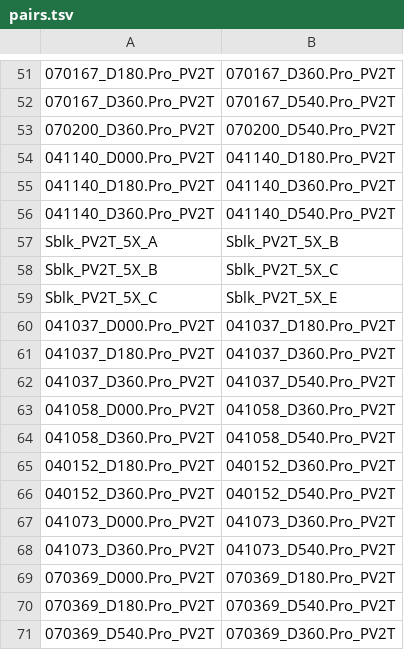
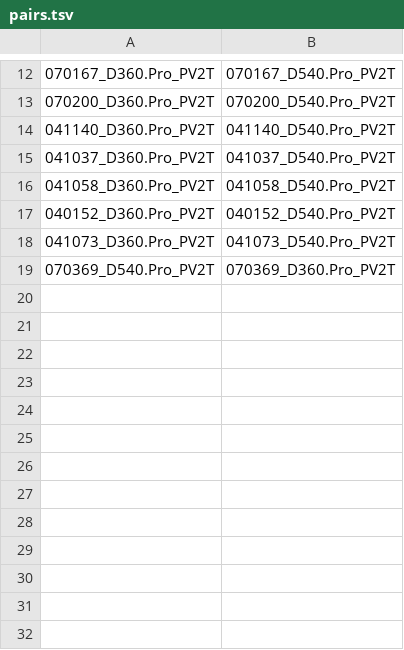
Before and after one commit to LadnerLab/q2_PSEA, a TSV file: example/pairs.tsv, drawn as a sheet; only a part is shown, gaps mark what is left out; the diff covers the shown part only; the diff names each change by its address in the sheet, - before the commit and + after, or states it on an @@ line.

```diff
--- a/example/pairs.tsv
+++ b/example/pairs.tsv
-row 51: 070167_D180.Pro_PV2T | 070167_D360.Pro_PV2T
-row 54: 041140_D000.Pro_PV2T | 041140_D180.Pro_PV2T
-row 55: 041140_D180.Pro_PV2T | 041140_D360.Pro_PV2T
-row 57: Sblk_PV2T_5X_A | Sblk_PV2T_5X_B
-row 58: Sblk_PV2T_5X_B | Sblk_PV2T_5X_C
-row 59: Sblk_PV2T_5X_C | Sblk_PV2T_5X_E
-row 60: 041037_D000.Pro_PV2T | 041037_D180.Pro_PV2T
-row 61: 041037_D180.Pro_PV2T | 041037_D360.Pro_PV2T
-row 63: 041058_D000.Pro_PV2T | 041058_D360.Pro_PV2T
-row 65: 040152_D180.Pro_PV2T | 040152_D360.Pro_PV2T
-row 67: 041073_D000.Pro_PV2T | 041073_D360.Pro_PV2T
-row 69: 070369_D000.Pro_PV2T | 070369_D180.Pro_PV2T
-row 70: 070369_D180.Pro_PV2T | 070369_D540.Pro_PV2T
```
Also changed, not shown: 39 removed rows elsewhere in this file, 4 other files.
